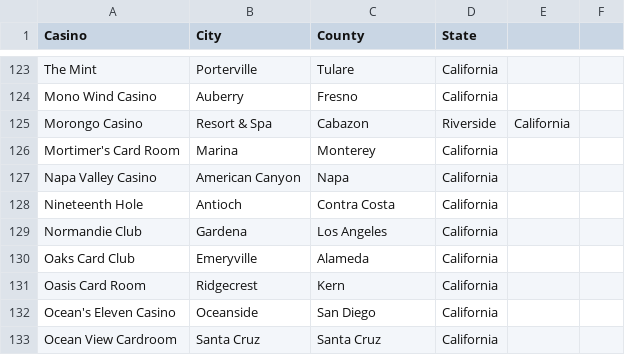
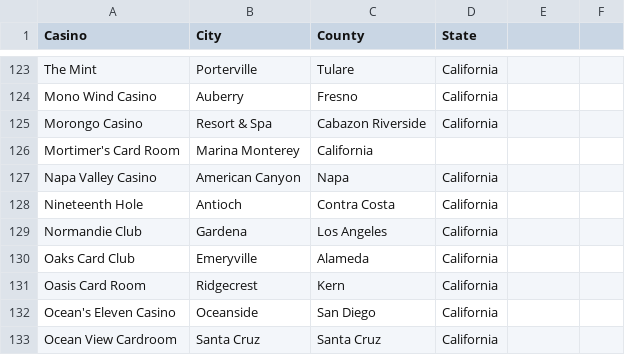
Before and after one commit to devicemxl/ReportAnomalyDetect, a CSV file: Data/Casinos.csv, drawn as a sheet; only a part is shown, gaps mark what is left out.

Commit message:
Update Casinos.csv

```diff
--- a/Data/Casinos.csv
+++ b/Data/Casinos.csv
@@ -124,4 +124,4 @@ The Mint,	Porterville,	Tulare,	California,
 Mono Wind Casino,	Auberry,	Fresno,	California,
-Morongo Casino, Resort & Spa,	Cabazon,	Riverside,	California,
-Mortimer's Card Room,	Marina,	Monterey,	California,
+Morongo Casino, Resort & Spa,	Cabazon	Riverside,	California,
+Mortimer's Card Room,	Marina	Monterey,	California,
 Napa Valley Casino,	American Canyon,	Napa,	California,
```
